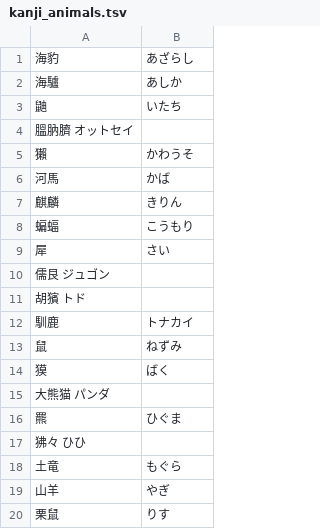
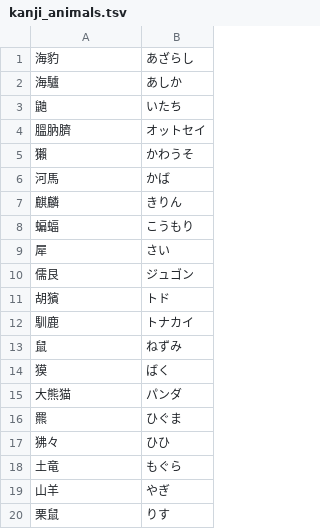
Before and after one commit to miharacomclub/miharacomclub.github.io, a TSV file: src/typing/words/kanji_animals.tsv, drawn as a sheet; only a part is shown.

Commit message:
typing

```diff
--- a/src/typing/words/kanji_animals.tsv
+++ b/src/typing/words/kanji_animals.tsv
@@ -3,3 +3,3 @@
 鼬	いたち
-膃肭臍  オットセイ
+膃肭臍	オットセイ
 獺	かわうそ
@@ -9,4 +9,4 @@
 犀	さい
-儒艮    ジュゴン
-胡獱    トド
+儒艮	ジュゴン
+胡獱	トド
 馴鹿	トナカイ
@@ -14,5 +14,5 @@
 獏	ばく
-大熊猫  パンダ
+大熊猫	パンダ
 羆	ひぐま
-狒々    ひひ
+狒々	ひひ
 土竜	もぐら
```
Also changed, not shown: 20 other files.
